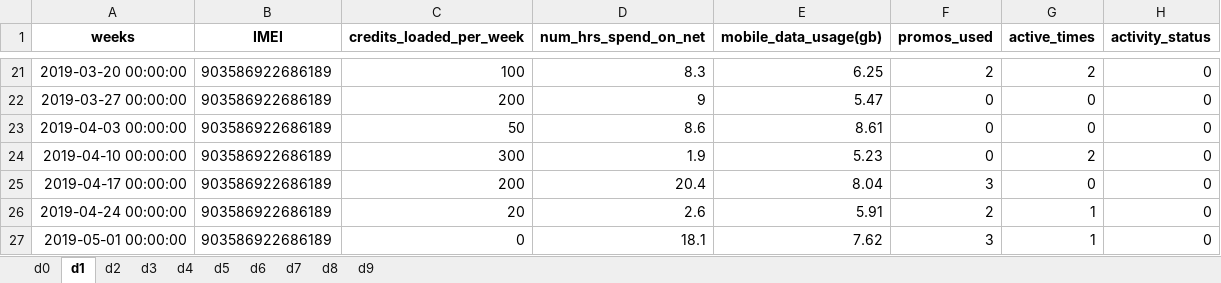
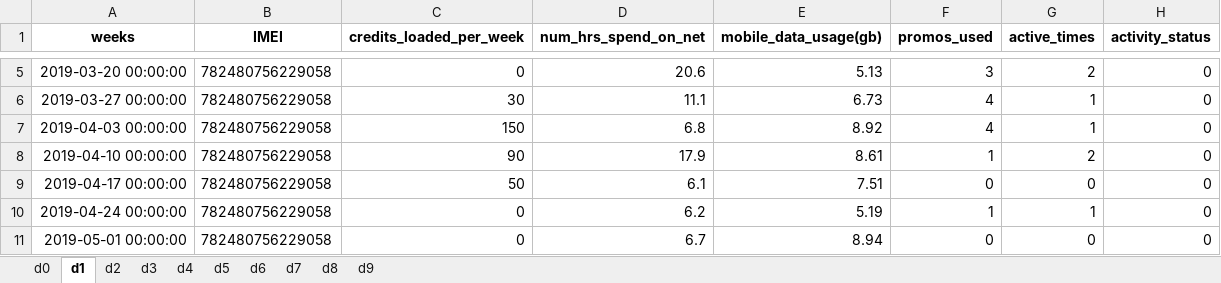
Before and after one commit to rjPajaro/Pattern-Recognition-Projects, an Excel workbook: churn-data-analysis/data/mock/sample_mock_rc_data.xlsx, sheet d1, drawn as a sheet; only a part is shown, gaps mark what is left out; values as stored, in another font and other column widths than the file's, no borders; addresses are those after the commit; the diff covers the shown part only; the diff names each change by its address in the sheet, - before the commit and + after, or states it on an @@ line.

Commit message:
rc-data-v0.1

```diff
--- a/churn-data-analysis/data/mock/sample_mock_rc_data.xlsx (sheet d1)
+++ b/churn-data-analysis/data/mock/sample_mock_rc_data.xlsx (sheet d1)
-B5:B11 (IMEI): 903586922686189
+B5:B11 (IMEI): 782480756229058
-C5 (credits_loaded_per_week): 100
+C5 (credits_loaded_per_week): 0
-D5 (num_hrs_spend_on_net): 8.3
+D5 (num_hrs_spend_on_net): 20.6
-E5 (mobile_data_usage(gb)): 6.25
+E5 (mobile_data_usage(gb)): 5.13
-F5 (promos_used): 2
+F5 (promos_used): 3
-C6 (credits_loaded_per_week): 200
+C6 (credits_loaded_per_week): 30
-D6 (num_hrs_spend_on_net): 9
+D6 (num_hrs_spend_on_net): 11.1
-E6 (mobile_data_usage(gb)): 5.47
+E6 (mobile_data_usage(gb)): 6.73
-F6:F7 (promos_used): 0
+F6:F7 (promos_used): 4
-G6:G7 (active_times): 0
+G6:G7 (active_times): 1
-C7 (credits_loaded_per_week): 50
+C7 (credits_loaded_per_week): 150
-D7 (num_hrs_spend_on_net): 8.6
+D7 (num_hrs_spend_on_net): 6.8
-E7 (mobile_data_usage(gb)): 8.61
+E7 (mobile_data_usage(gb)): 8.92
-C8 (credits_loaded_per_week): 300
+C8 (credits_loaded_per_week): 90
-D8 (num_hrs_spend_on_net): 1.9
+D8 (num_hrs_spend_on_net): 17.9
-E8 (mobile_data_usage(gb)): 5.23
+E8 (mobile_data_usage(gb)): 8.61
-F8 (promos_used): 0
+F8 (promos_used): 1
-C9 (credits_loaded_per_week): 200
+C9 (credits_loaded_per_week): 50
-D9 (num_hrs_spend_on_net): 20.4
+D9 (num_hrs_spend_on_net): 6.1
-E9 (mobile_data_usage(gb)): 8.04
+E9 (mobile_data_usage(gb)): 7.51
-F9 (promos_used): 3
+F9 (promos_used): 0
-C10 (credits_loaded_per_week): 20
+C10 (credits_loaded_per_week): 0
-D10 (num_hrs_spend_on_net): 2.6
+D10 (num_hrs_spend_on_net): 6.2
-E10 (mobile_data_usage(gb)): 5.91
+E10 (mobile_data_usage(gb)): 5.19
-F10 (promos_used): 2
+F10 (promos_used): 1
-D11 (num_hrs_spend_on_net): 18.1
+D11 (num_hrs_spend_on_net): 6.7
-E11 (mobile_data_usage(gb)): 7.62
+E11 (mobile_data_usage(gb)): 8.94
-F11 (promos_used): 3
+F11 (promos_used): 0
-G11 (active_times): 1
+G11 (active_times): 0
```
Also changed, not shown: 10 added rows, 16 removed rows and 178 edited cells elsewhere in this sheet, sheet d4, sheet d2, sheet d9, sheet d0, sheet d7, sheet d5, 3 more sheets, 3 other files.
